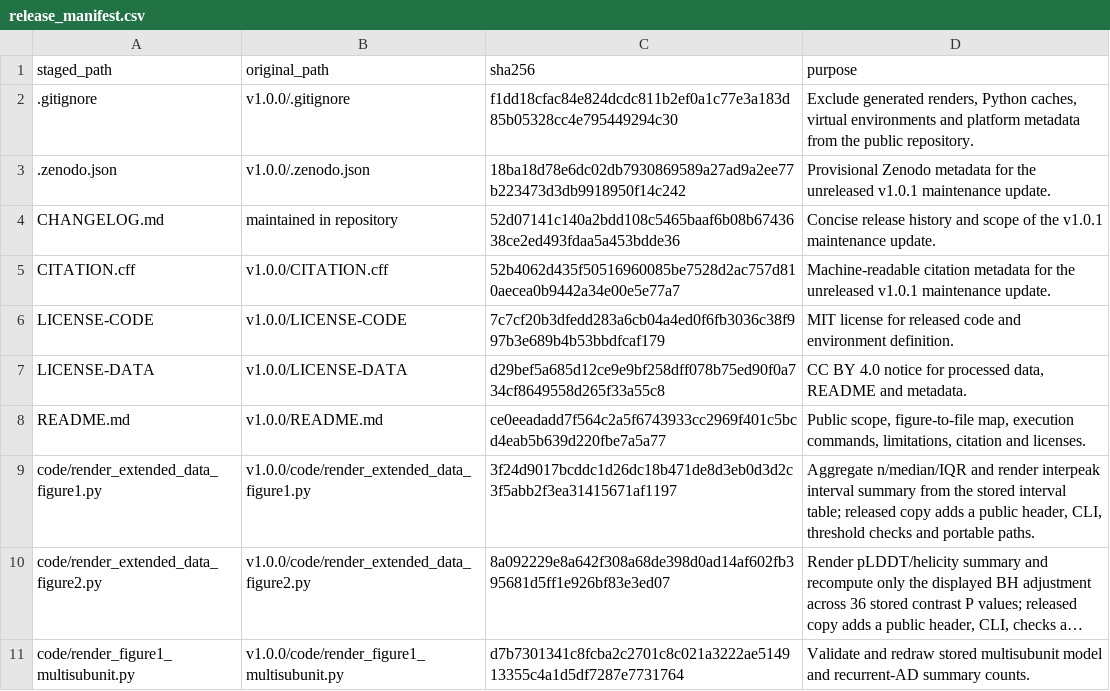
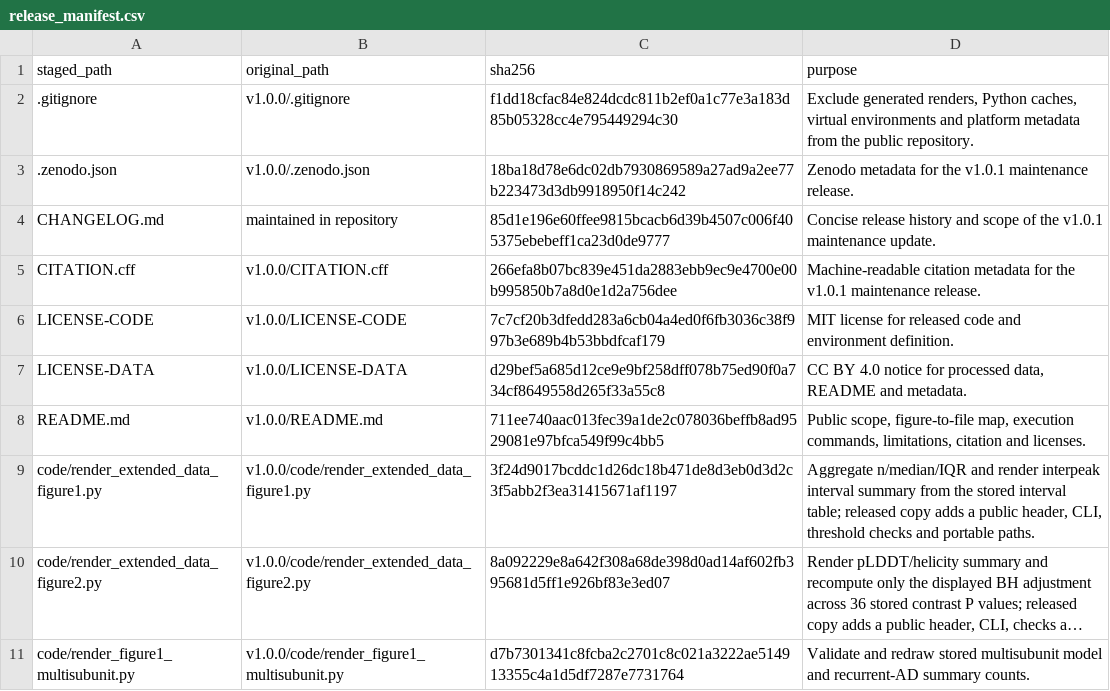
Before and after one commit to andreyf2022/mediator-ad-tail-analysis, a CSV file: release_manifest.csv, drawn as a sheet; only a part is shown; long unchanged cells end in ….

Commit message:
Document v1.0.1 release metadata

```diff
--- a/release_manifest.csv
+++ b/release_manifest.csv
@@ -2,8 +2,8 @@ staged_path,original_path,sha256,purpose
 .gitignore,v1.0.0/.gitignore,f1dd18cfac84e824dcdc811b2ef0a1c77e3a183d85b05328cc4e795449294c30,"Exclude generated renders, Python caches, virtual environments and platform metadata from the public repository."
-.zenodo.json,v1.0.0/.zenodo.json,18ba18d78e6dc02db7930869589a27ad9a2ee77b223473d3db9918950f14c242,Provisional Zenodo metadata for the unreleased v1.0.1 maintenance update.
-CHANGELOG.md,maintained in repository,52d07141c140a2bdd108c5465baaf6b08b6743638ce2ed493fdaa5a453bdde36,Concise release history and scope of the v1.0.1 maintenance update.
-CITATION.cff,v1.0.0/CITATION.cff,52b4062d435f50516960085be7528d2ac757d810aecea0b9442a34e00e5e77a7,Machine-readable citation metadata for the unreleased v1.0.1 maintenance update.
+.zenodo.json,v1.0.0/.zenodo.json,18ba18d78e6dc02db7930869589a27ad9a2ee77b223473d3db9918950f14c242,Zenodo metadata for the v1.0.1 maintenance release.
+CHANGELOG.md,maintained in repository,85d1e196e60ffee9815bcacb6d39b4507c006f405375ebebeff1ca23d0de9777,Concise release history and scope of the v1.0.1 maintenance update.
+CITATION.cff,v1.0.0/CITATION.cff,266efa8b07bc839e451da2883ebb9ec9e4700e00b995850b7a8d0e1d2a756dee,Machine-readable citation metadata for the v1.0.1 maintenance release.
 LICENSE-CODE,v1.0.0/LICENSE-CODE,7c7cf20b3dfedd283a6cb04a4ed0f6fb3036c38f997b3e689b4b53bbdfcaf179,MIT license for released code and environment definition.
 LICENSE-DATA,v1.0.0/LICENSE-DATA,d29bef5a685d12ce9e9bf258dff078b75ed90f0a734cf8649558d265f33a55c8,"CC BY 4.0 notice for processed data, README and metadata."
-README.md,v1.0.0/README.md,ce0eeadadd7f564c2a5f6743933cc2969f401c5bcd4eab5b639d220fbe7a5a77,"Public scope, figure-to-file map, execution commands, limitations, citation and licenses."
+README.md,v1.0.0/README.md,711ee740aac013fec39a1de2c078036beffb8ad9529081e97bfca549f99c4bb5,"Public scope, figure-to-file map, execution commands, limitations, citation and licenses."
 code/render_extended_data_figure1.py,v1.0.0/code/render_extended_data_figure1.py,3f24d9017bcddc1d26dc18b471de8d3eb0d3d2c3f5abb2f3ea31415671af1197,"Aggregate n/median/IQR and render interpeak interval summary from the stored interval table; released copy adds a public header, CLI, threshold checks and portable paths."
```
Also changed, not shown: 3 other files.
